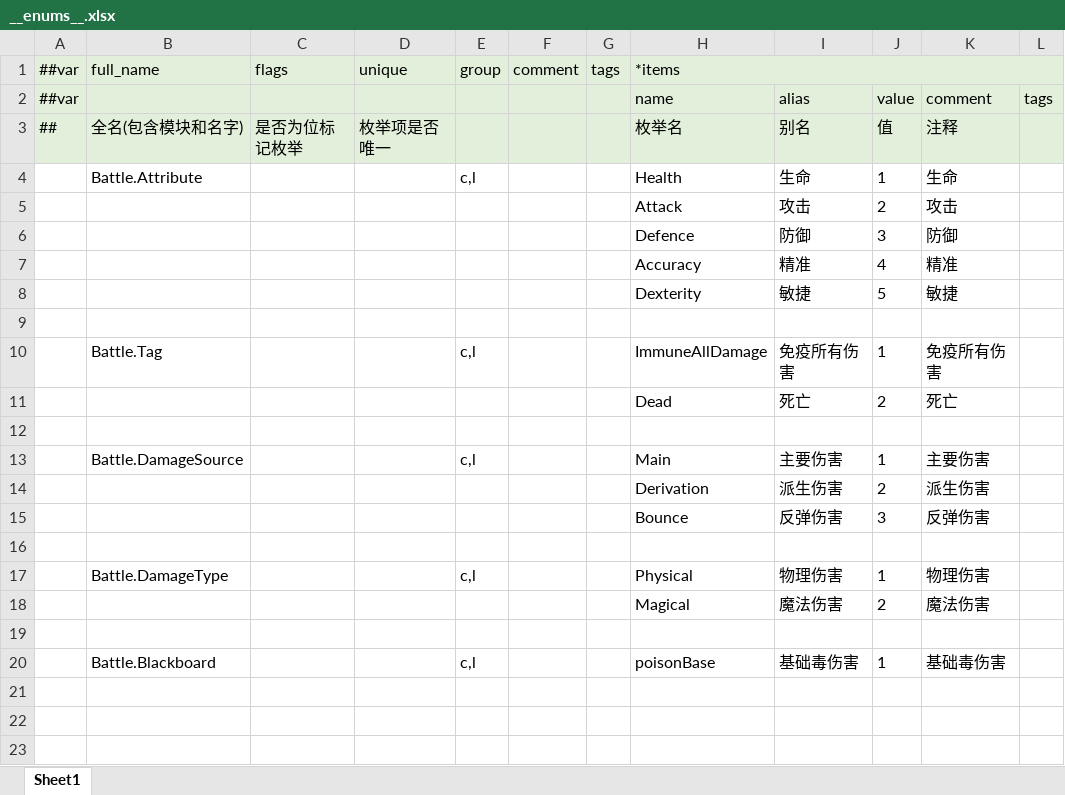
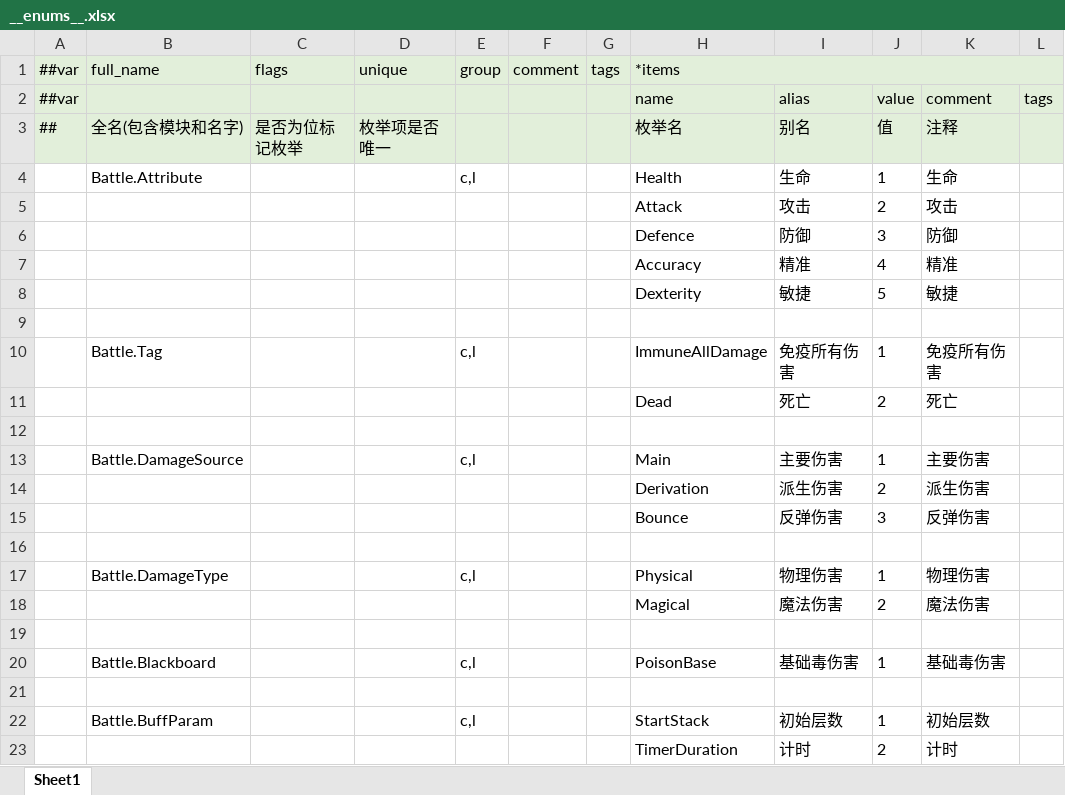
Before and after one commit to Aralf-Z/Sanmon-Shosetsu, an Excel workbook: table_config/_tables/__enums__.xlsx, sheet Sheet1, drawn as a sheet; values as stored, in another font and other column widths than the file's, no borders; the diff names each change by its address in the sheet, - before the commit and + after, or states it on an @@ line.

```diff
--- a/table_config/_tables/__enums__.xlsx (sheet Sheet1)
+++ b/table_config/_tables/__enums__.xlsx (sheet Sheet1)
-H20 (*items): poisonBase
+H20 (*items): PoisonBase
+row 21: (empty)
+row 22:  | Battle.BuffParam |  |  | c,l |  |  | StartStack | 初始层数 | 1 | 初始层数
+row 23:  |  |  |  |  |  |  | TimerDuration | 计时 | 2 | 计时
```
Also changed, not shown: table_config/_tables/Battle/#BuffData-增减益Buff-02.xlsx, 18 other files.
